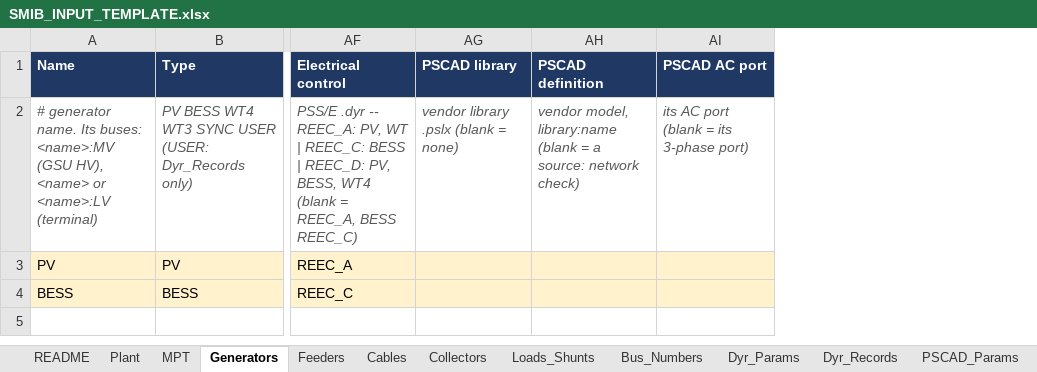
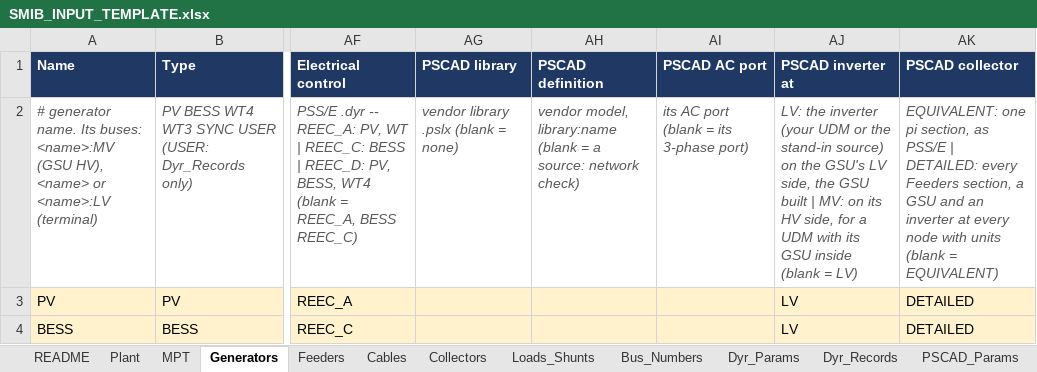
Before and after one commit to venky228/venky228, an Excel workbook: smib/SMIB_INPUT_TEMPLATE.xlsx, sheet Generators, drawn as a sheet; only a part is shown, gaps mark what is left out; values as stored, in another font and other column widths than the file's, no borders; the diff names each change by its address in the sheet, - before the commit and + after, or states it on an @@ line.

```diff
--- a/smib/SMIB_INPUT_TEMPLATE.xlsx (sheet Generators)
+++ b/smib/SMIB_INPUT_TEMPLATE.xlsx (sheet Generators)
+column AJ (PSCAD inverter at), rows 2-4: LV: the inverter (your UDM or the stand-in source) on the GSU's LV side, the GSU built | MV: on its HV side, for a UDM with its GSU inside (blank = LV) | LV | LV
+column AK (PSCAD collector), rows 2-4: EQUIVALENT: one pi section, as PSS/E | DETAILED: every Feeders section, a GSU and an inverter at every node with units (blank = EQUIVALENT) | DETAILED | DETAILED
```
Also changed, not shown: sheet PSCAD_Params, sheet Collectors, sheet README, 1 other file.
